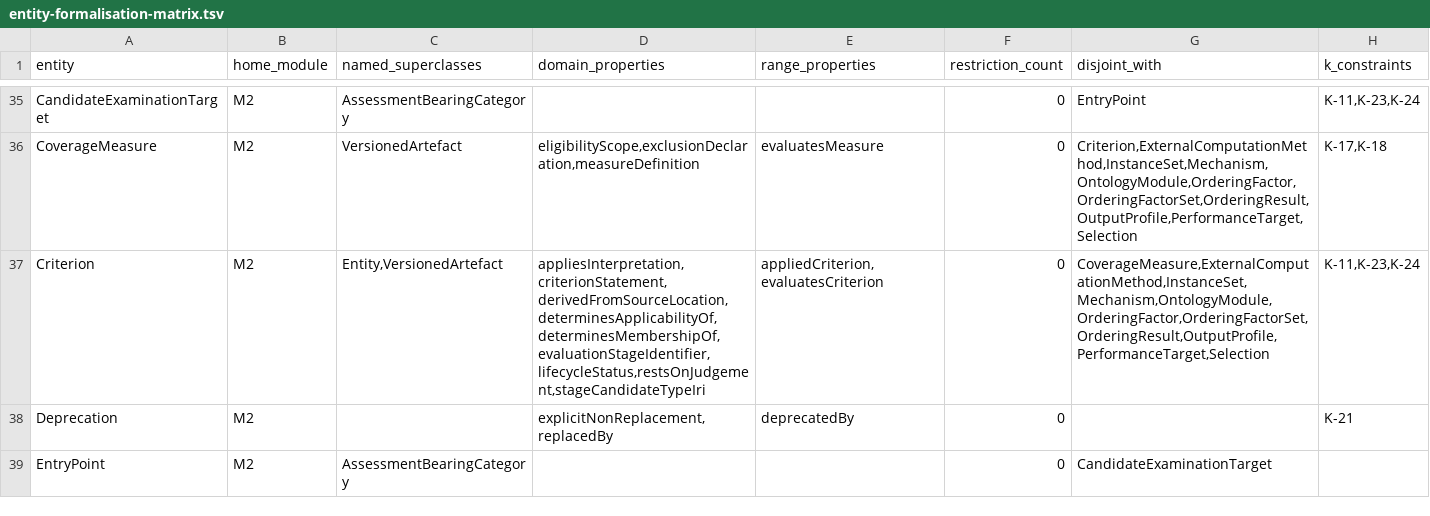
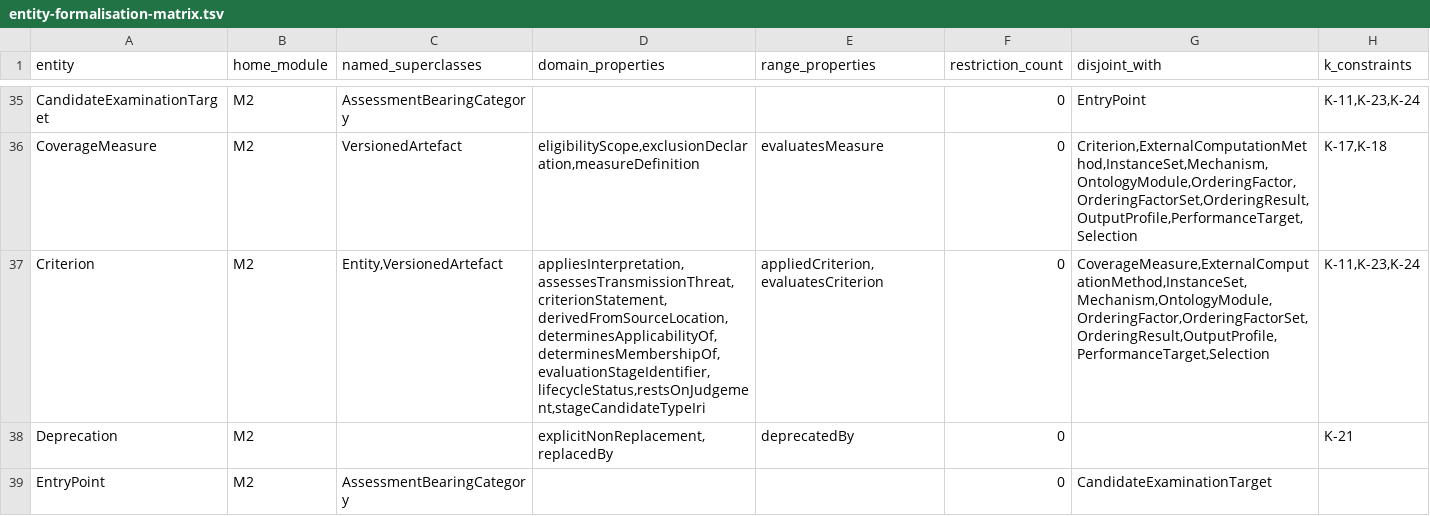
Before and after one commit to maryshap/railsec-scope-ontology, a TSV file: reports/entity-formalisation-matrix.tsv, drawn as a sheet; only a part is shown, gaps mark what is left out.

Commit message:
feat: add three-valued transmission threat slice

```diff
--- a/reports/entity-formalisation-matrix.tsv
+++ b/reports/entity-formalisation-matrix.tsv
@@ -36,3 +36,3 @@ CandidateExaminationTarget	M2	AssessmentBearingCategory			0	EntryPoint	K-11,K-23
 CoverageMeasure	M2	VersionedArtefact	eligibilityScope,exclusionDeclaration,measureDefinition	evaluatesMeasure	0	Criterion,ExternalComputationMethod,InstanceSet,Mechanism,OntologyModule,OrderingFactor,OrderingFactorSet,OrderingResult,OutputProfile,PerformanceTarget,Selection	K-17,K-18
-Criterion	M2	Entity,VersionedArtefact	appliesInterpretation,criterionStatement,derivedFromSourceLocation,determinesApplicabilityOf,determinesMembershipOf,evaluationStageIdentifier,lifecycleStatus,restsOnJudgement,stageCandidateTypeIri	appliedCriterion,evaluatesCriterion	0	CoverageMeasure,ExternalComputationMethod,InstanceSet,Mechanism,OntologyModule,OrderingFactor,OrderingFactorSet,OrderingResult,OutputProfile,PerformanceTarget,Selection	K-11,K-23,K-24
+Criterion	M2	Entity,VersionedArtefact	appliesInterpretation,assessesTransmissionThreat,criterionStatement,derivedFromSourceLocation,determinesApplicabilityOf,determinesMembershipOf,evaluationStageIdentifier,lifecycleStatus,restsOnJudgement,stageCandidateTypeIri	appliedCriterion,evaluatesCriterion	0	CoverageMeasure,ExternalComputationMethod,InstanceSet,Mechanism,OntologyModule,OrderingFactor,OrderingFactorSet,OrderingResult,OutputProfile,PerformanceTarget,Selection	K-11,K-23,K-24
 Deprecation	M2		explicitNonReplacement,replacedBy	deprecatedBy	0		K-21
```
Also changed, not shown: 10 other files.
